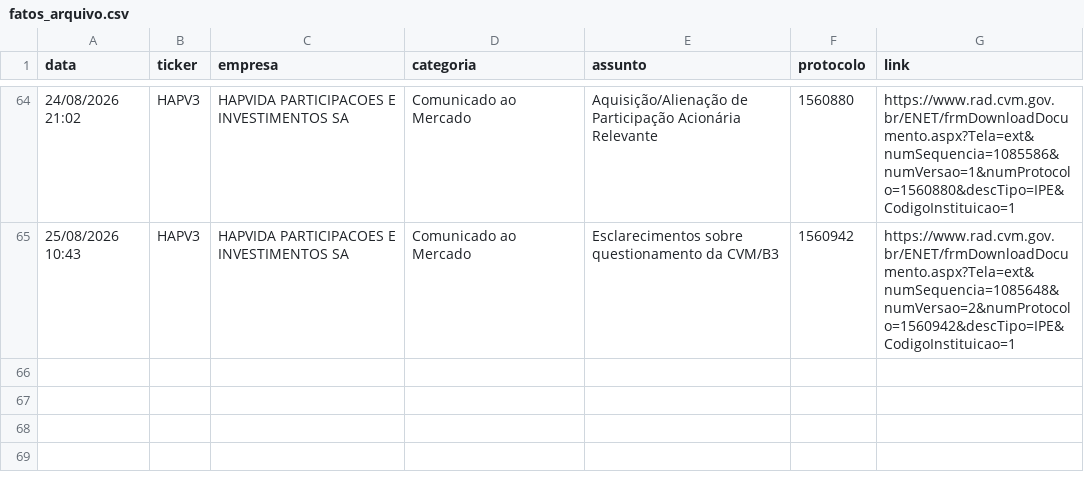
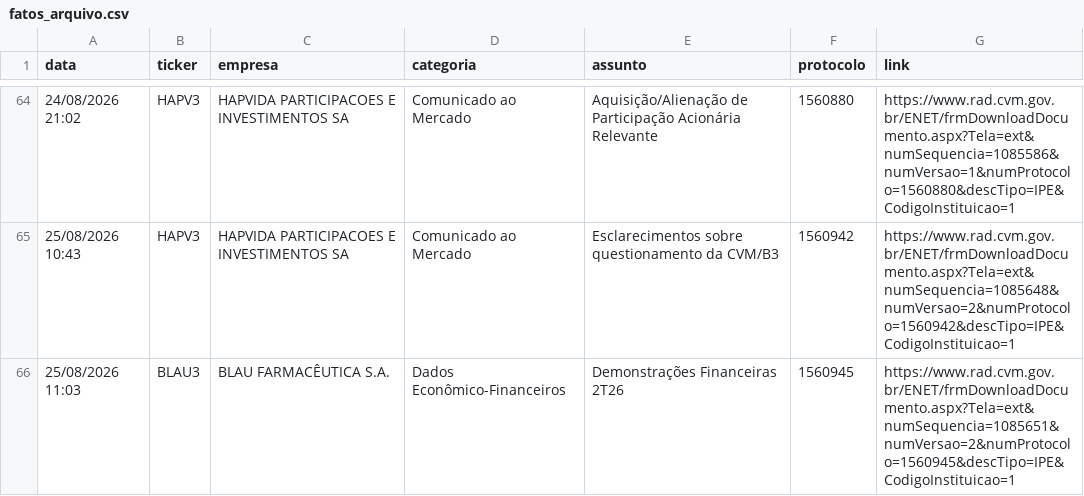
Before and after one commit to danxhp/cvm-fatos-relevantes, a CSV file: fatos_arquivo.csv, drawn as a sheet; only a part is shown, gaps mark what is left out; the diff names each change by its address in the sheet, - before the commit and + after, or states it on an @@ line.

```diff
--- a/fatos_arquivo.csv
+++ b/fatos_arquivo.csv
+row 66: 25/08/2026 11:03 | BLAU3 | BLAU FARMACÊUTICA S.A. | Dados Econômico-Financeiros | Demonstrações Financeiras 2T26 | 1560945 | https://www.rad.cvm.gov.br/ENET/frmDownloadDocumento.aspx?Tela=ext&numSequencia=1085651&numVersao=2&numProtocolo=1560945&descTipo=IPE&CodigoInstituicao=1
```
Also changed, not shown: 2 other files.
